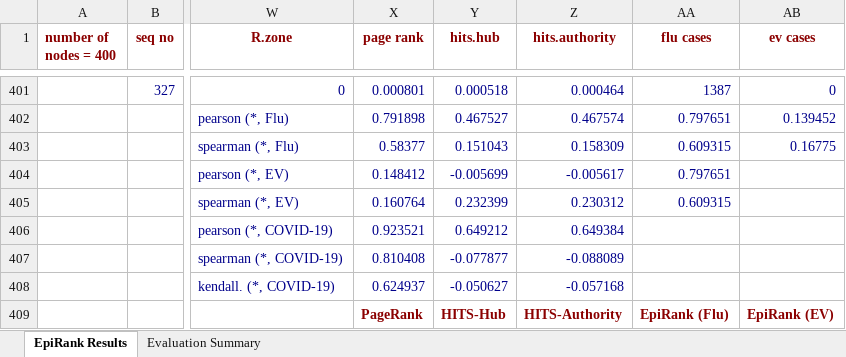
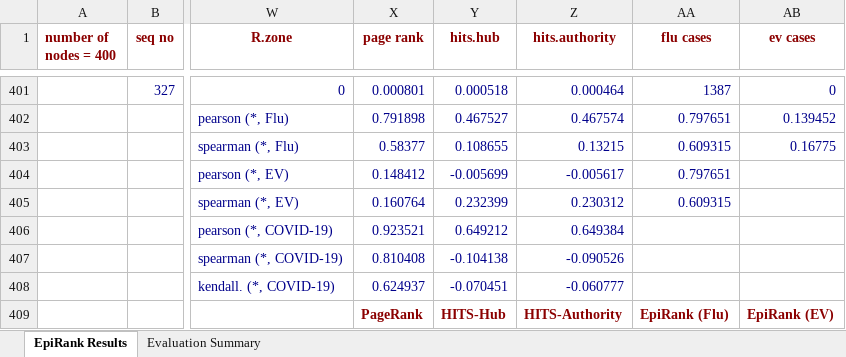
Before and after one commit to timeback2023/Seq-day-EpiRank, an Excel workbook: EpiRank_原_Germany/ERA_result_d_0.95_daytime_0.5_loops_110.xlsx, sheet EpiRank Results, drawn as a sheet; only a part is shown, gaps mark what is left out; values as stored, in another font and other column widths than the file's, no borders; the diff names each change by its address in the sheet, - before the commit and + after, or states it on an @@ line.

Commit message:
feat(epirank): update 原_Germany daytime results, remove duplicate reverse files

```diff
--- a/EpiRank_原_Germany/ERA_result_d_0.95_daytime_0.5_loops_110.xlsx (sheet EpiRank Results)
+++ b/EpiRank_原_Germany/ERA_result_d_0.95_daytime_0.5_loops_110.xlsx (sheet EpiRank Results)
-Y403 (hits.hub): 0.151043
+Y403 (hits.hub): 0.108655
-Z403 (hits.authority): 0.158309
+Z403 (hits.authority): 0.13215
-Y407 (hits.hub): -0.077877
+Y407 (hits.hub): -0.104138
-Z407 (hits.authority): -0.088089
+Z407 (hits.authority): -0.090526
-Y408 (hits.hub): -0.050627
+Y408 (hits.hub): -0.070451
-Z408 (hits.authority): -0.057168
+Z408 (hits.authority): -0.060777
```
Also changed, not shown: sheet Evaluation Summary, 6 other files.
